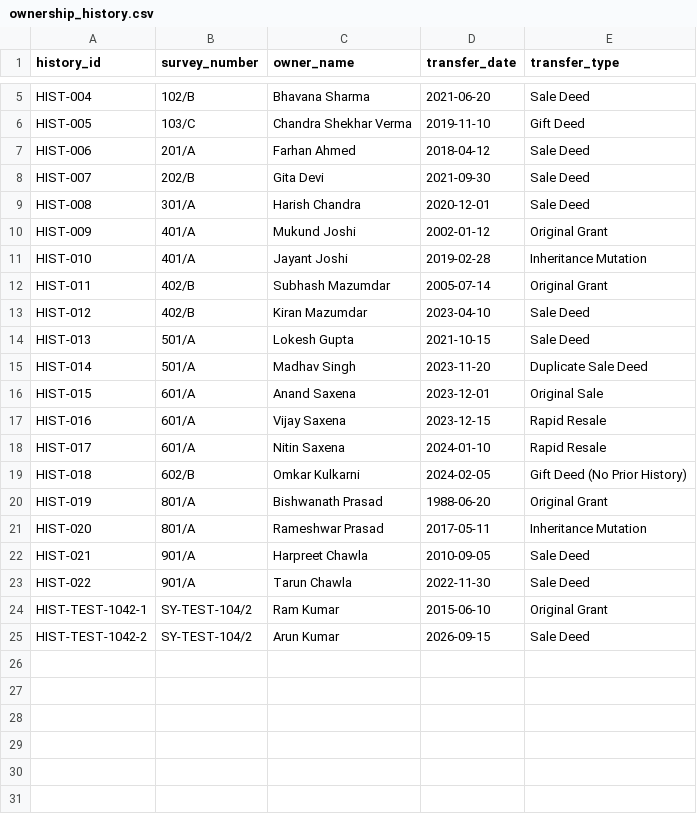
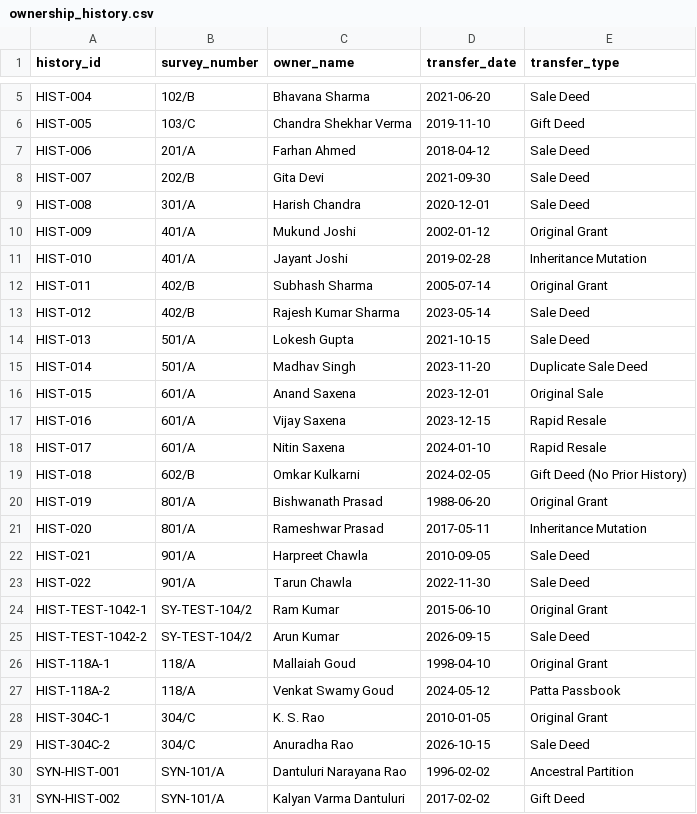
Before and after one commit to pulipatisneha05-create/LandGuard, a CSV file: sample_data/ownership_history.csv, drawn as a sheet; only a part is shown, gaps mark what is left out.

```diff
--- a/sample_data/ownership_history.csv
+++ b/sample_data/ownership_history.csv
@@ -11,4 +11,4 @@ HIST-009,401/A,Mukund Joshi,2002-01-12,Original Grant
 HIST-010,401/A,Jayant Joshi,2019-02-28,Inheritance Mutation
-HIST-011,402/B,Subhash Mazumdar,2005-07-14,Original Grant
-HIST-012,402/B,Kiran Mazumdar,2023-04-10,Sale Deed
+HIST-011,402/B,Subhash Sharma,2005-07-14,Original Grant
+HIST-012,402/B,Rajesh Kumar Sharma,2023-05-14,Sale Deed
 HIST-013,501/A,Lokesh Gupta,2021-10-15,Sale Deed
@@ -25 +25,7 @@ HIST-TEST-1042-1,SY-TEST-104/2,Ram Kumar,2015-06-10,Original Grant
 HIST-TEST-1042-2,SY-TEST-104/2,Arun Kumar,2026-09-15,Sale Deed
+HIST-118A-1,118/A,Mallaiah Goud,1998-04-10,Original Grant
+HIST-118A-2,118/A,Venkat Swamy Goud,2024-05-12,Patta Passbook
+HIST-304C-1,304/C,K. S. Rao,2010-01-05,Original Grant
+HIST-304C-2,304/C,Anuradha Rao,2026-10-15,Sale Deed
+SYN-HIST-001,SYN-101/A,Dantuluri Narayana Rao,1996-02-02,Ancestral Partition
+SYN-HIST-002,SYN-101/A,Kalyan Varma Dantuluri,2017-02-02,Gift Deed
```
Also changed, not shown: sample_data/land_records.csv, 14 other files.
